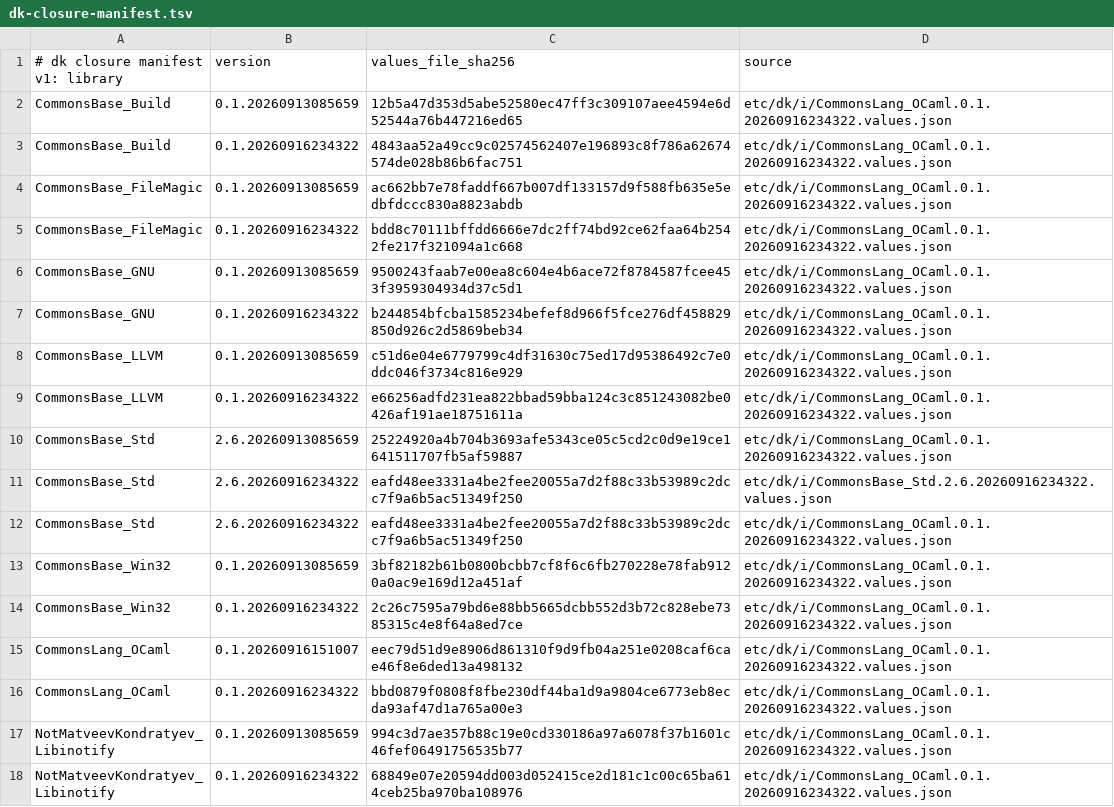
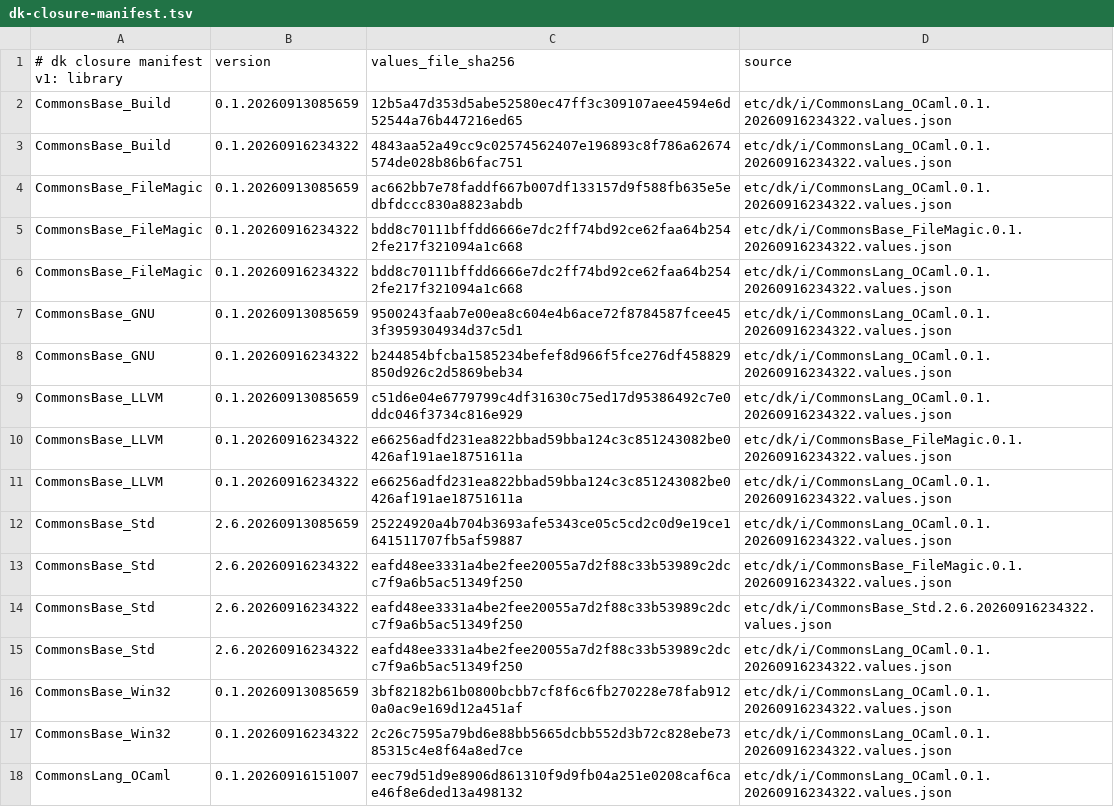
Before and after one commit to jonahbeckford/ocamlearlybird, a TSV file: etc/dk/i/dk-closure-manifest.tsv, drawn as a sheet; only a part is shown; the shorter side is filled out with more unchanged rows; the diff names each change by its address in the sheet, - before the commit and + after, or states it on an @@ line.

Commit message:
Add the High Performance prebuilt-datastore path
Stack on Quick Setup: publish the project's own prebuilt objects in CI
(distribute-1.3), so a consumer restores and runs the whole closure without a
compiler on the host. Add the datastore imports, the distribution signing keys,
the High Performance measurement (dk restore + fetch + warm), and the High
Performance and opam-venv sections of CLO.md.

```diff
--- a/etc/dk/i/dk-closure-manifest.tsv
+++ b/etc/dk/i/dk-closure-manifest.tsv
+row 5: CommonsBase_FileMagic | 0.1.20260916234322 | bdd8c70111bffdd6666e7dc2ff74bd92ce62faa64b2542fe217f321094a1c668 | etc/dk/i/CommonsBase_FileMagic.0.1.20260916234322.values.json
+row 10: CommonsBase_LLVM | 0.1.20260916234322 | e66256adfd231ea822bbad59bba124c3c851243082be0426af191ae18751611a | etc/dk/i/CommonsBase_FileMagic.0.1.20260916234322.values.json
+row 13: CommonsBase_Std | 2.6.20260916234322 | eafd48ee3331a4be2fee20055a7d2f88c33b53989c2dcc7f9a6b5ac51349f250 | etc/dk/i/CommonsBase_FileMagic.0.1.20260916234322.values.json
```
Also changed, not shown: 11 other files.
